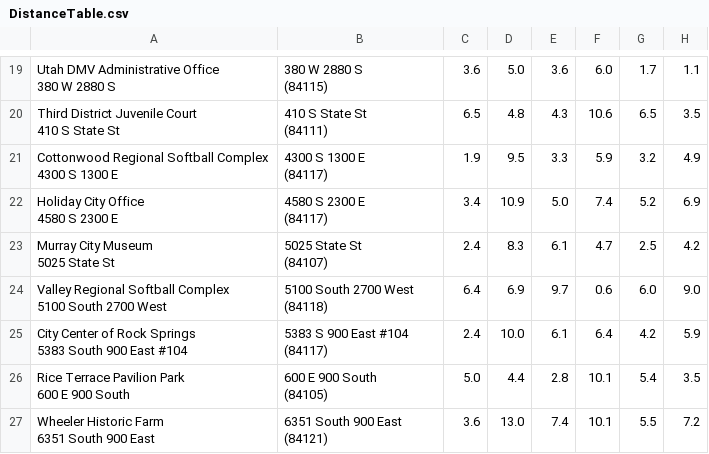
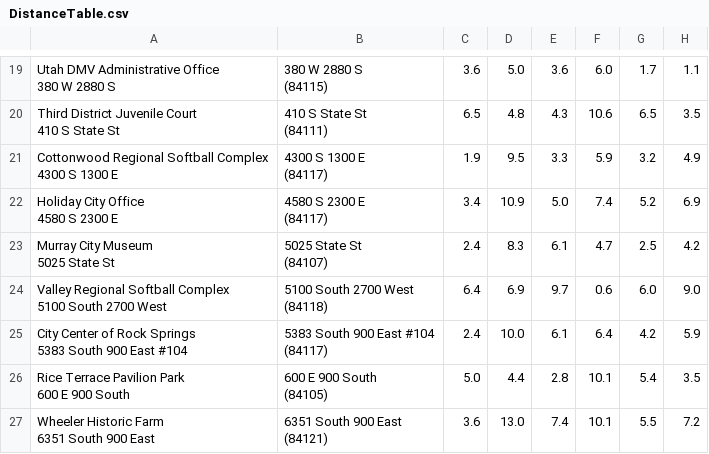
Before and after one commit to Rdmwebber/mail-delivery-service, a CSV file: CSV/DistanceTable.csv, drawn as a sheet; only a part is shown, gaps mark what is left out; ↵ is a line break in a cell; the diff names each change by its address in the sheet, - before the commit and + after, or states it on an @@ line.

```diff
--- a/CSV/DistanceTable.csv
+++ b/CSV/DistanceTable.csv
-B25: 5383 S 900 East #104 ↵ (84117)
+B25: 5383 South 900 East #104 ↵ (84117)
```
Also changed, not shown: 3 other files.
